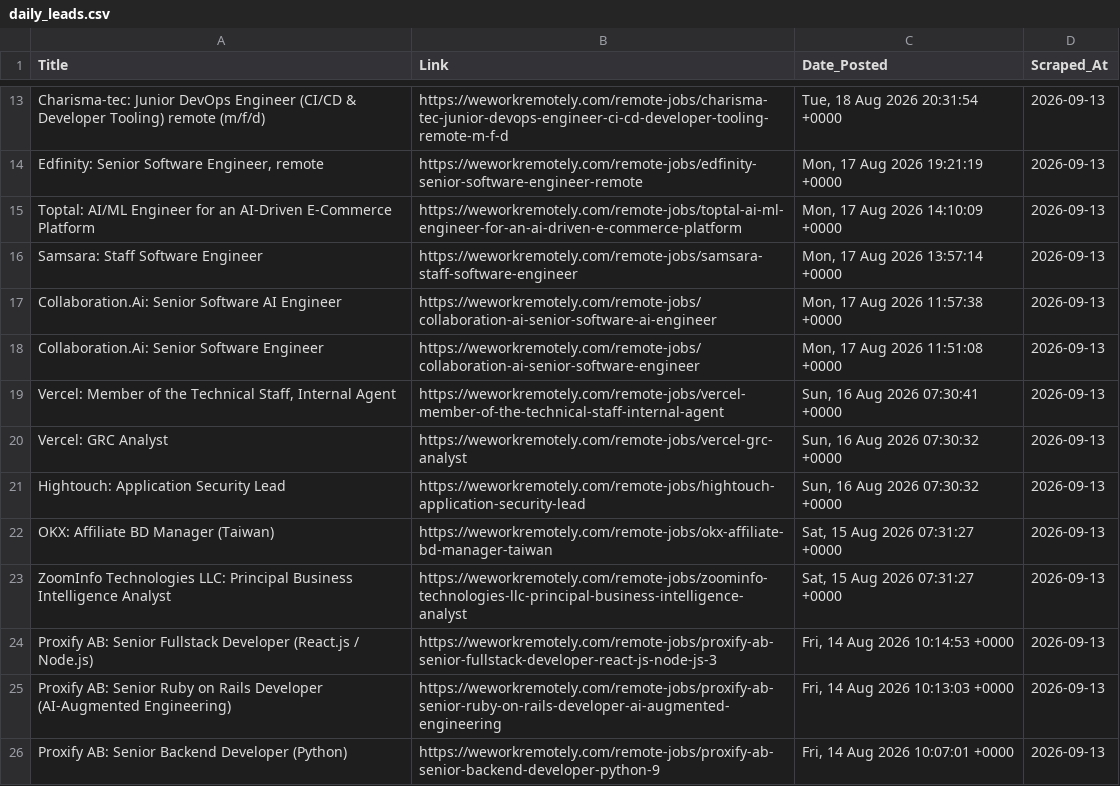
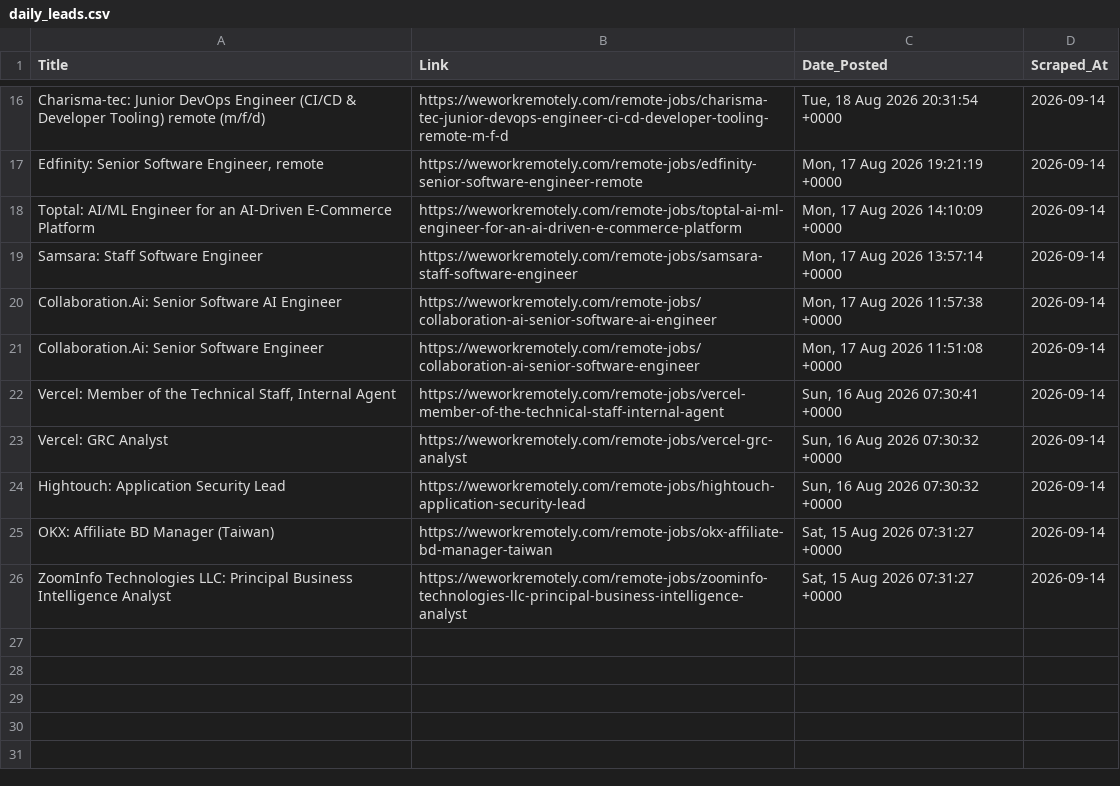
Before and after one commit to Aravindsetti77/data-goldmine, a CSV file: daily_leads.csv, drawn as a sheet; only a part is shown, gaps mark what is left out; removed rows and columns are numbered as before the commit, all else as after; the diff covers the shown part only; the diff names each change by its address in the sheet, - before the commit and + after, or states it on an @@ line.

```diff
--- a/daily_leads.csv
+++ b/daily_leads.csv
-D16:D26 (Scraped_At): 2026-09-13
+D16:D26 (Scraped_At): 2026-09-14
-row 24: Proxify AB: Senior Fullstack Developer (React.js / Node.js) | https://weworkremotely.com/remote-jobs/proxify-ab-senior-fullstack-developer-react-js-node-js-3 | Fri, 14 Aug 2026 10:14:53 +0000 | 2026-09-13
-row 25: Proxify AB: Senior Ruby on Rails Developer (AI-Augmented Engineering) | https://weworkremotely.com/remote-jobs/proxify-ab-senior-ruby-on-rails-developer-ai-augmented-engineering | Fri, 14 Aug 2026 10:13:03 +0000 | 2026-09-13
-row 26: Proxify AB: Senior Backend Developer (Python) | https://weworkremotely.com/remote-jobs/proxify-ab-senior-backend-developer-python-9 | Fri, 14 Aug 2026 10:07:01 +0000 | 2026-09-13
```
Also changed, not shown: 3 added rows and 11 edited cells elsewhere in this file.
